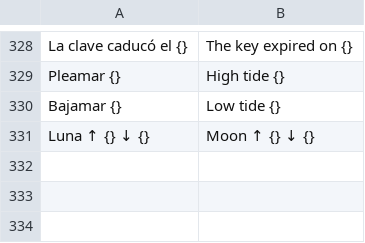
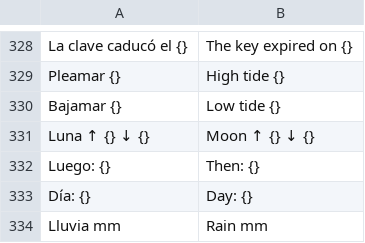
Before and after one commit to baltamir1978/TiempoDroid, a TSV file: app/src/main/assets/i18n/en.tsv, drawn as a sheet; only a part is shown, gaps mark what is left out; the diff names each change by its address in the sheet, - before the commit and + after, or states it on an @@ line.

```diff
--- a/app/src/main/assets/i18n/en.tsv
+++ b/app/src/main/assets/i18n/en.tsv
+row 332: Luego: {} | Then: {}
+row 333: Día: {} | Day: {}
+row 334: Lluvia mm | Rain mm
```
Also changed, not shown: Tools/traducciones.tsv, app/src/main/assets/i18n/ca.tsv, 7 other files.
